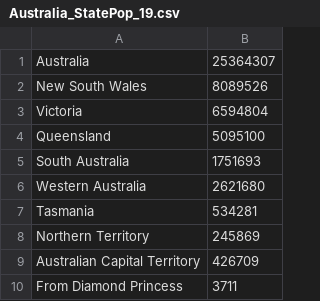
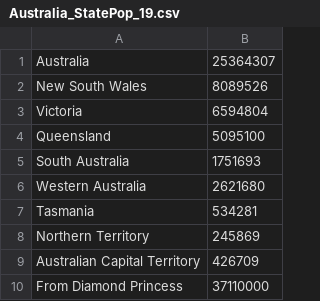
Before and after one commit to sudharshan-ashok/pycovid, a CSV file: Australia_StatePop_19.csv, drawn as a sheet.

```diff
--- a/Australia_StatePop_19.csv
+++ b/Australia_StatePop_19.csv
@@ -9,2 +9,2 @@ Northern Territory,245869
 Australian Capital Territory,426709
-From Diamond Princess,3711
+From Diamond Princess,37110000
```
Also changed, not shown: Canada_StatePop_19.csv, US_StatePop_19.csv, 3 other files.
